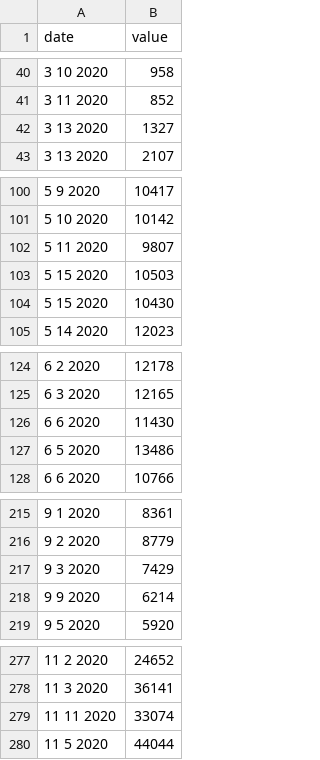
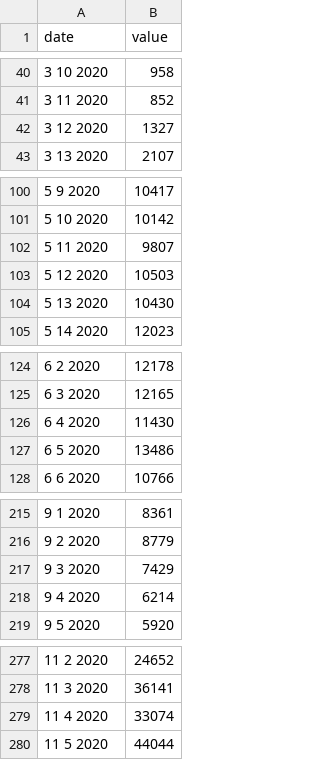
Before and after one commit to single0904/3179, a CSV file: heat_map/cumulative_test.csv, drawn as a sheet; only a part is shown, gaps mark what is left out; the diff covers the shown part only.

Commit message:
fixed values

```diff
--- a/heat_map/cumulative_test.csv
+++ b/heat_map/cumulative_test.csv
@@ -41,3 +41,3 @@
 3 11 2020,852
-3 13 2020,1327
+3 12 2020,1327
 3 13 2020,2107
@@ -102,4 +102,4 @@
 5 11 2020,9807
-5 15 2020,10503
-5 15 2020,10430
+5 12 2020,10503
+5 13 2020,10430
 5 14 2020,12023
@@ -125,3 +125,3 @@
 6 3 2020,12165
-6 6 2020,11430
+6 4 2020,11430
 6 5 2020,13486
@@ -217,3 +217,3 @@
 9 3 2020,7429
-9 9 2020,6214
+9 4 2020,6214
 9 5 2020,5920
@@ -278,3 +278,3 @@
 11 3 2020,36141
-11 11 2020,33074
+11 4 2020,33074
 11 5 2020,44044
```
Also changed, not shown: 2 edited cells elsewhere in this file, 1 other file.
